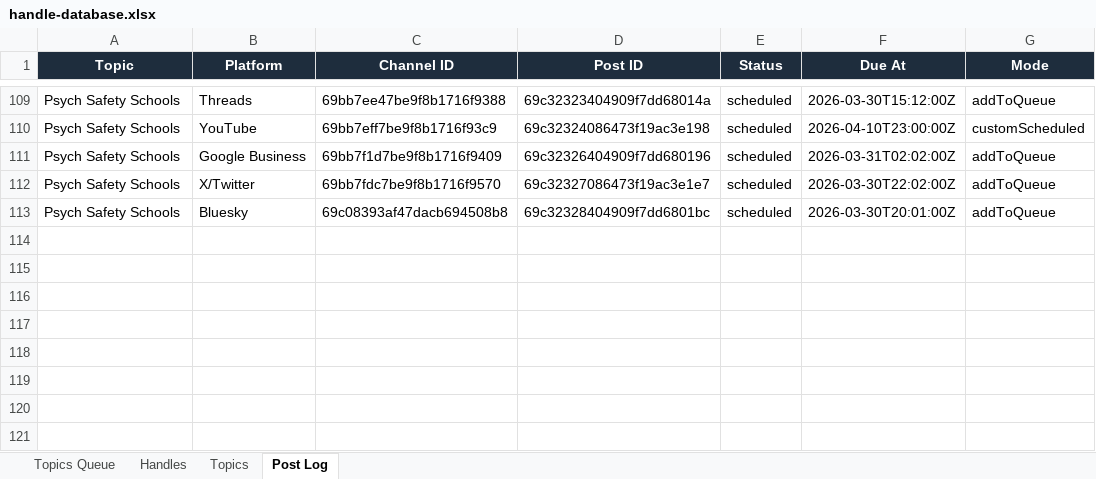
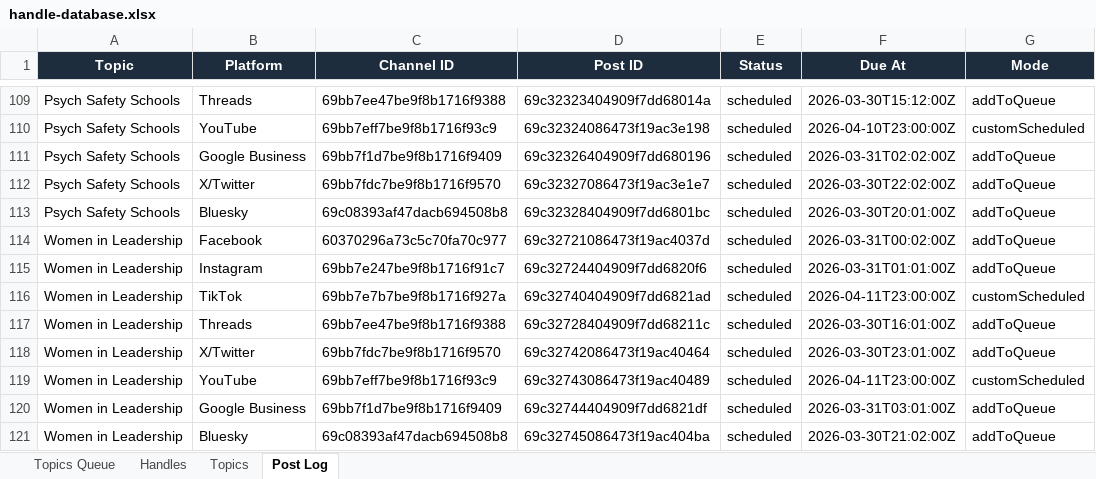
Before and after one commit to jonno-alt/social-images, an Excel workbook: data/handle-database.xlsx, sheet Post Log, drawn as a sheet; only a part is shown, gaps mark what is left out; values as stored, in another font and other column widths than the file's, no borders; the diff names each change by its address in the sheet, - before the commit and + after, or states it on an @@ line.

Commit message:
Update handle database — Women in Leadership

```diff
--- a/data/handle-database.xlsx (sheet Post Log)
+++ b/data/handle-database.xlsx (sheet Post Log)
+row 114: Women in Leadership | Facebook | 60370296a73c5c70fa70c977 | 69c32721086473f19ac4037d | scheduled | 2026-03-31T00:02:00Z | addToQueue
+row 115: Women in Leadership | Instagram | 69bb7e247be9f8b1716f91c7 | 69c32724404909f7dd6820f6 | scheduled | 2026-03-31T01:01:00Z | addToQueue
+row 116: Women in Leadership | TikTok | 69bb7e7b7be9f8b1716f927a | 69c32740404909f7dd6821ad | scheduled | 2026-04-11T23:00:00Z | customScheduled
+row 117: Women in Leadership | Threads | 69bb7ee47be9f8b1716f9388 | 69c32728404909f7dd68211c | scheduled | 2026-03-30T16:01:00Z | addToQueue
+row 118: Women in Leadership | X/Twitter | 69bb7fdc7be9f8b1716f9570 | 69c32742086473f19ac40464 | scheduled | 2026-03-30T23:01:00Z | addToQueue
+row 119: Women in Leadership | YouTube | 69bb7eff7be9f8b1716f93c9 | 69c32743086473f19ac40489 | scheduled | 2026-04-11T23:00:00Z | customScheduled
+row 120: Women in Leadership | Google Business | 69bb7f1d7be9f8b1716f9409 | 69c32744404909f7dd6821df | scheduled | 2026-03-31T03:01:00Z | addToQueue
+row 121: Women in Leadership | Bluesky | 69c08393af47dacb694508b8 | 69c32745086473f19ac404ba | scheduled | 2026-03-30T21:02:00Z | addToQueue
```
Also changed, not shown: sheet Handles, sheet Topics, sheet Topics Queue.
